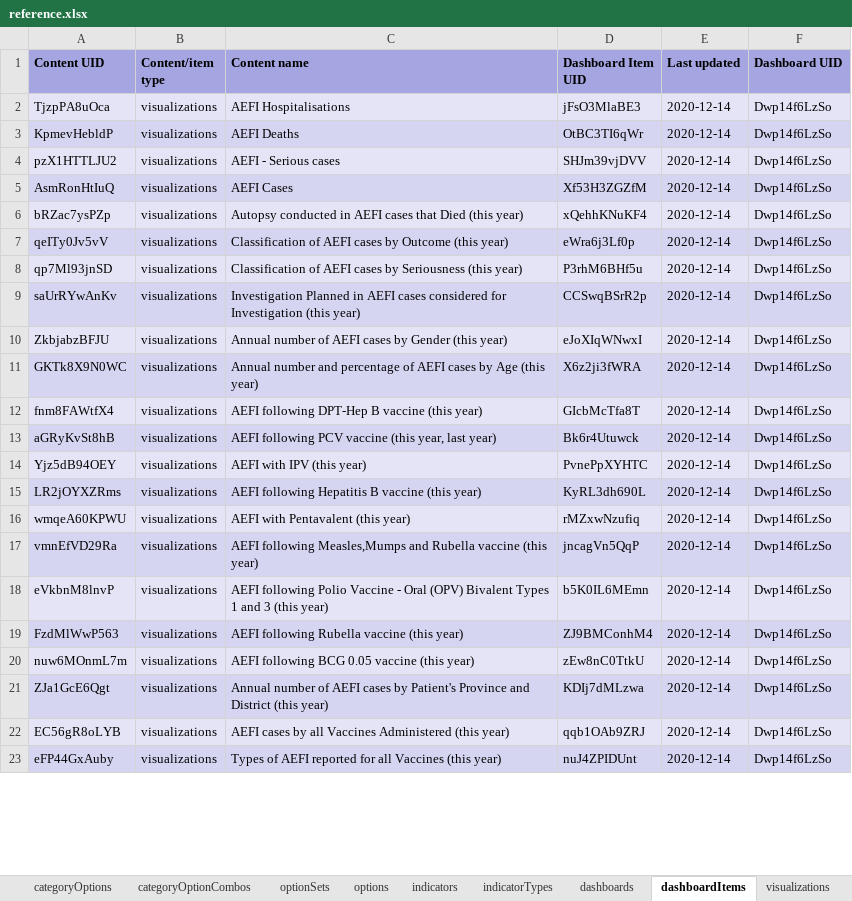
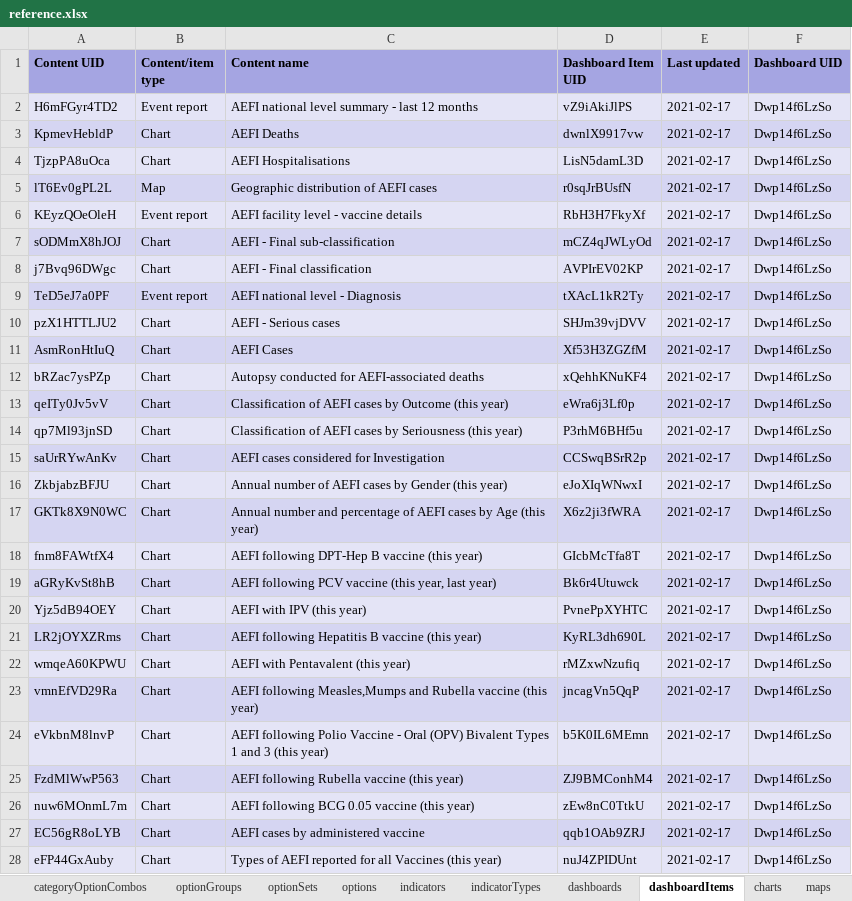
Before and after one commit to dhis2/metadata-package-development, an Excel workbook: metadata/IMM_AEFI_prerelease/IMM-AEFI_TRACKER_V1_DHIS2.34/reference.xlsx, sheet dashboardItems, drawn as a sheet; only a part is shown; values as stored, in another font and other column widths than the file's, no borders; removed rows and columns are numbered as before the commit, all else as after; the diff covers the shown part only; the diff names each change by its address in the sheet, - before the commit and + after, or states it on an @@ line.

Commit message:
fix: Update IMM_AEFI prerelease with missing metadata

```diff
--- a/metadata/IMM_AEFI_prerelease/IMM-AEFI_TRACKER_V1_DHIS2.34/reference.xlsx (sheet dashboardItems)
+++ b/metadata/IMM_AEFI_prerelease/IMM-AEFI_TRACKER_V1_DHIS2.34/reference.xlsx (sheet dashboardItems)
-sheet tab: visualizations
+sheet tab: optionGroups
+sheet tab: charts
+sheet tab: maps
+row 2: H6mFGyr4TD2 | Event report | AEFI national level summary - last 12 months | vZ9iAkiJlPS | 2021-02-17 | Dwp14f6LzSo
+row 3: KpmevHebldP | Chart | AEFI Deaths | dwnlX9917vw | 2021-02-17 | Dwp14f6LzSo
-B4 (Content/item type): visualizations
+B4 (Content/item type): Chart
-D4 (Dashboard Item UID): jFsO3MlaBE3
+D4 (Dashboard Item UID): LisN5damL3D
-E4 (Last updated): 2020-12-14
+E4 (Last updated): 2021-02-17
-row 3: KpmevHebldP | visualizations | AEFI Deaths | OtBC3TI6qWr | 2020-12-14 | Dwp14f6LzSo
+row 5: lT6Ev0gPL2L | Map | Geographic distribution of AEFI cases | r0sqJrBUsfN | 2021-02-17 | Dwp14f6LzSo
+row 6: KEyzQOeOleH | Event report | AEFI facility level - vaccine details | RbH3H7FkyXf | 2021-02-17 | Dwp14f6LzSo
+row 7: sODMmX8hJOJ | Chart | AEFI - Final sub-classification | mCZ4qJWLyOd | 2021-02-17 | Dwp14f6LzSo
+row 8: j7Bvq96DWgc | Chart | AEFI - Final classification | AVPIrEV02KP | 2021-02-17 | Dwp14f6LzSo
+row 9: TeD5eJ7a0PF | Event report | AEFI national level - Diagnosis | tXAcL1kR2Ty | 2021-02-17 | Dwp14f6LzSo
-B10:B26 (Content/item type): visualizations
+B10:B26 (Content/item type): Chart
-E10:E26 (Last updated): 2020-12-14
+E10:E26 (Last updated): 2021-02-17
-C12 (Content name): Autopsy conducted in AEFI cases that Died (this year)
+C12 (Content name): Autopsy conducted for AEFI-associated deaths
-C15 (Content name): Investigation Planned in AEFI cases considered for Investigation (this year)
+C15 (Content name): AEFI cases considered for Investigation
-row 21: ZJa1GcE6Qgt | visualizations | Annual number of AEFI cases by Patient's Province and District (this year) | KDIj7dMLzwa | 2020-12-14 | Dwp14f6LzSo
-B27:B28 (Content/item type): visualizations
+B27:B28 (Content/item type): Chart
-C27 (Content name): AEFI cases by all Vaccines Administered (this year)
+C27 (Content name): AEFI cases by administered vaccine
-E27:E28 (Last updated): 2020-12-14
+E27:E28 (Last updated): 2021-02-17
```
Also changed, not shown: 18 added rows and 12 edited cells elsewhere in this sheet, sheet programIndicators, sheet dataElements, sheet options, sheet programRules, sheet programStageSections, sheet optionSets, 16 more sheets, metadata/IMM_AEFI_prerelease/IMM-AEFI_TRACKER_V1_DHIS2.33/reference.xlsx, 4 other files.
